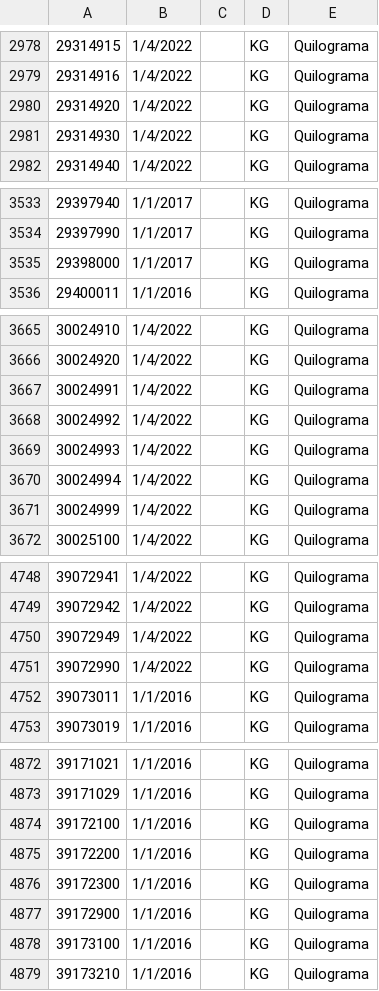
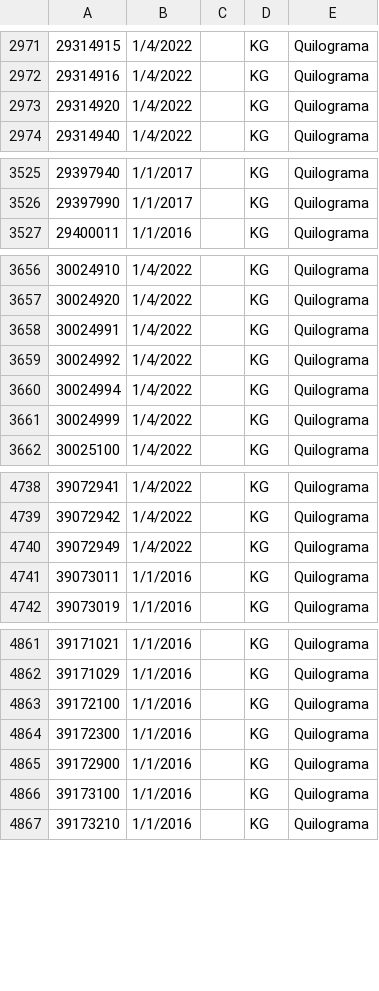
Before and after one commit to daviddev16/VerificadorNCM, a CSV file: Tabela/TabelaNCMAtualizado.csv, drawn as a sheet; only a part is shown, gaps mark what is left out; the diff covers the shown part only; the diff names each change by its address in the sheet, - before the commit and + after, or states it on an @@ line.

```diff
--- a/Tabela/TabelaNCMAtualizado.csv
+++ b/Tabela/TabelaNCMAtualizado.csv
-row 2981: 29314930 | 1/4/2022 |  | KG | Quilograma
-row 3535: 29398000 | 1/1/2017 |  | KG | Quilograma
-row 3669: 30024993 | 1/4/2022 |  | KG | Quilograma
-row 4751: 39072990 | 1/4/2022 |  | KG | Quilograma
-row 4875: 39172200 | 1/1/2016 |  | KG | Quilograma
```
Also changed, not shown: 12 removed rows elsewhere in this file.
